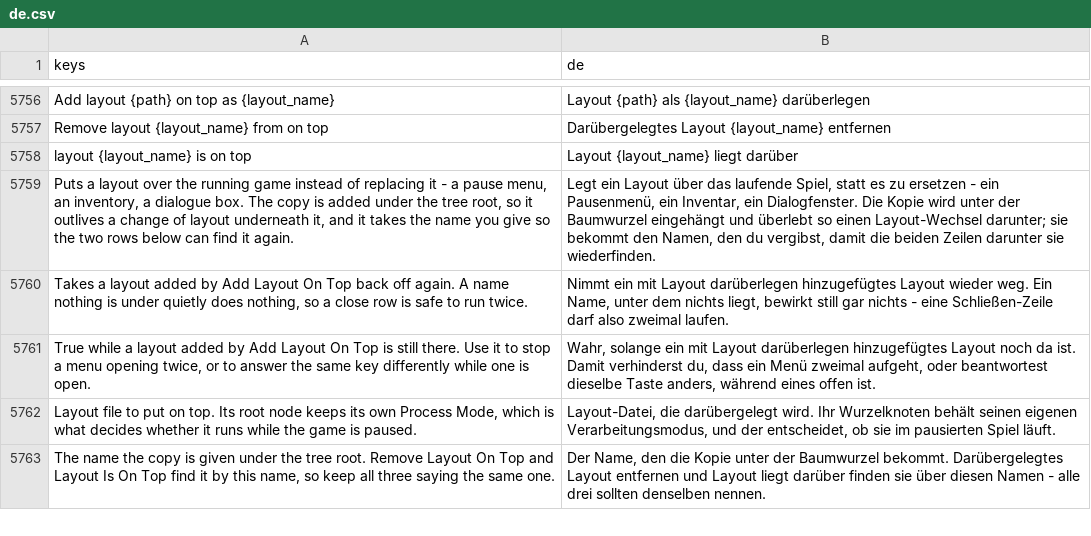
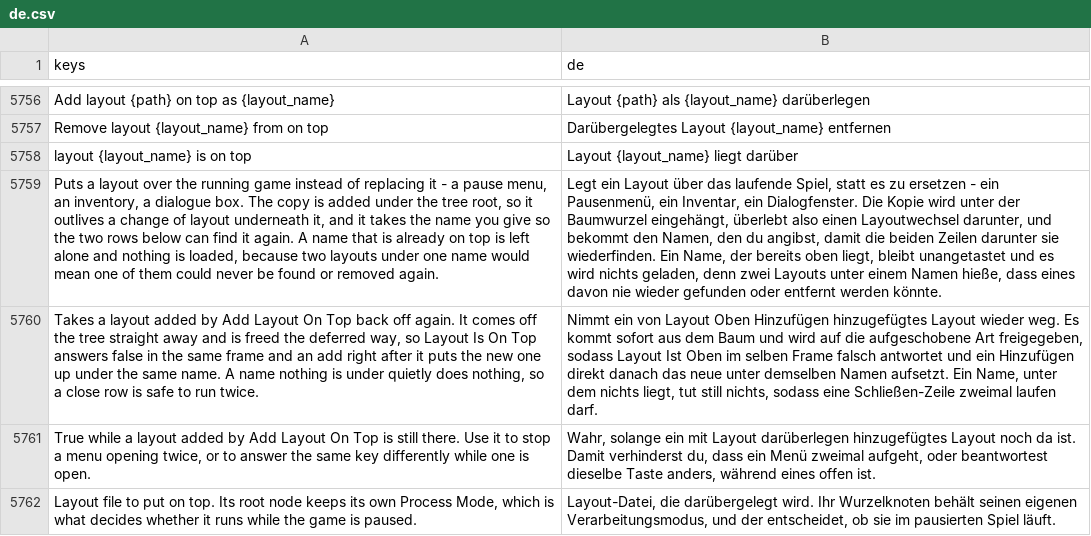
Before and after one commit to SalmanShhh/Godot-EventSheet-Visual-Scripting, a CSV file: addons/eventsheet/translations/de.csv, drawn as a sheet; only a part is shown, gaps mark what is left out; the shorter side is filled out with more unchanged rows; the diff names each change by its address in the sheet, - before the commit and + after, or states it on an @@ line.

```diff
--- a/addons/eventsheet/translations/de.csv
+++ b/addons/eventsheet/translations/de.csv
-A5759 (keys): …it again.
+A5759 (keys): …it again. A name that is already on top is left alone and nothing is loaded, because two layouts under one name would mean one of them could never be found or removed again.
-B5759 (de): …der Baumwurzel eingehängt und überlebt so einen Layout-Wechsel darunter; sie bekommt den Namen, den du vergibst, damit die beiden Zeilen darunter sie wiederfinden.
+B5759 (de): …der Baumwurzel eingehängt, überlebt also einen Layoutwechsel darunter, und bekommt den Namen, den du angibst, damit die beiden Zeilen darunter sie wiederfinden. Ein Name, der bereits oben liegt, bleibt unangetastet und es wird nichts geladen, denn zwei Layouts unter einem Namen hieße, dass eines davon nie wieder gefunden oder entfernt werden könnte.
-A5760 (keys): …off again. A name…
+A5760 (keys): …off again. It comes off the tree straight away and is freed the deferred way, so Layout Is On Top answers false in the same frame and an add right after it puts the new one up under the same name. A name…
-B5760 (de): Nimmt ein mit Layout darüberlegen hinzugefügtes Layout wieder weg. Ein Name, unter dem nichts liegt, bewirkt still gar nichts - eine Schließen-Zeile darf also zweimal laufen.
+B5760 (de): Nimmt ein von Layout Oben Hinzufügen hinzugefügtes Layout wieder weg. Es kommt sofort aus dem Baum und wird auf die aufgeschobene Art freigegeben, sodass Layout Ist Oben im selben Frame falsch antwortet und ein Hinzufügen direkt danach das neue unter demselben Namen aufsetzt. Ein Name, unter dem nichts liegt, tut still nichts, sodass eine Schließen-Zeile zweimal laufen darf.
```
Also changed, not shown: addons/eventsheet/translations/es.csv, addons/eventsheet/translations/fr.csv, 11 other files.
